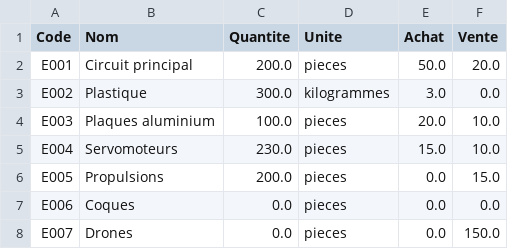
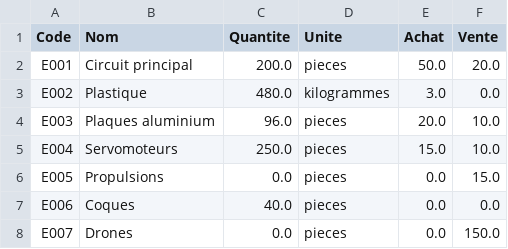
Before and after one commit to Fayet64/ProjetJava, a CSV file: elements.csv, drawn as a sheet.

```diff
--- a/elements.csv
+++ b/elements.csv
@@ -2,7 +2,7 @@ Code;Nom;Quantite;Unite;Achat;Vente
 E001;Circuit principal;200.0;pieces;50.0;20.0
-E002;Plastique;300.0;kilogrammes;3.0;0.0
-E003;Plaques aluminium;100.0;pieces;20.0;10.0
-E004;Servomoteurs;230.0;pieces;15.0;10.0
-E005;Propulsions;200.0;pieces;0.0;15.0
-E006;Coques;0.0;pieces;0.0;0.0
+E002;Plastique;480.0;kilogrammes;3.0;0.0
+E003;Plaques aluminium;96.0;pieces;20.0;10.0
+E004;Servomoteurs;250.0;pieces;15.0;10.0
+E005;Propulsions;0.0;pieces;0.0;15.0
+E006;Coques;40.0;pieces;0.0;0.0
 E007;Drones;0.0;pieces;0.0;150.0
```
Also changed, not shown: 7 other files.
